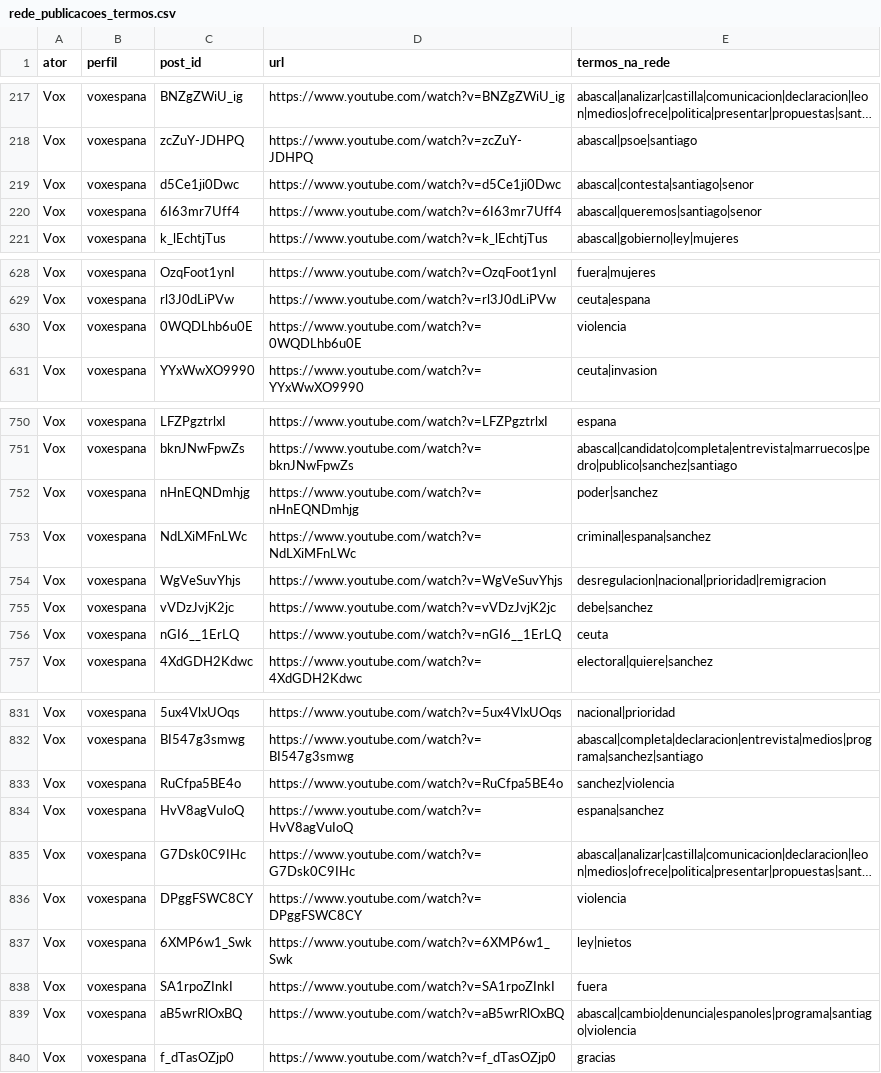
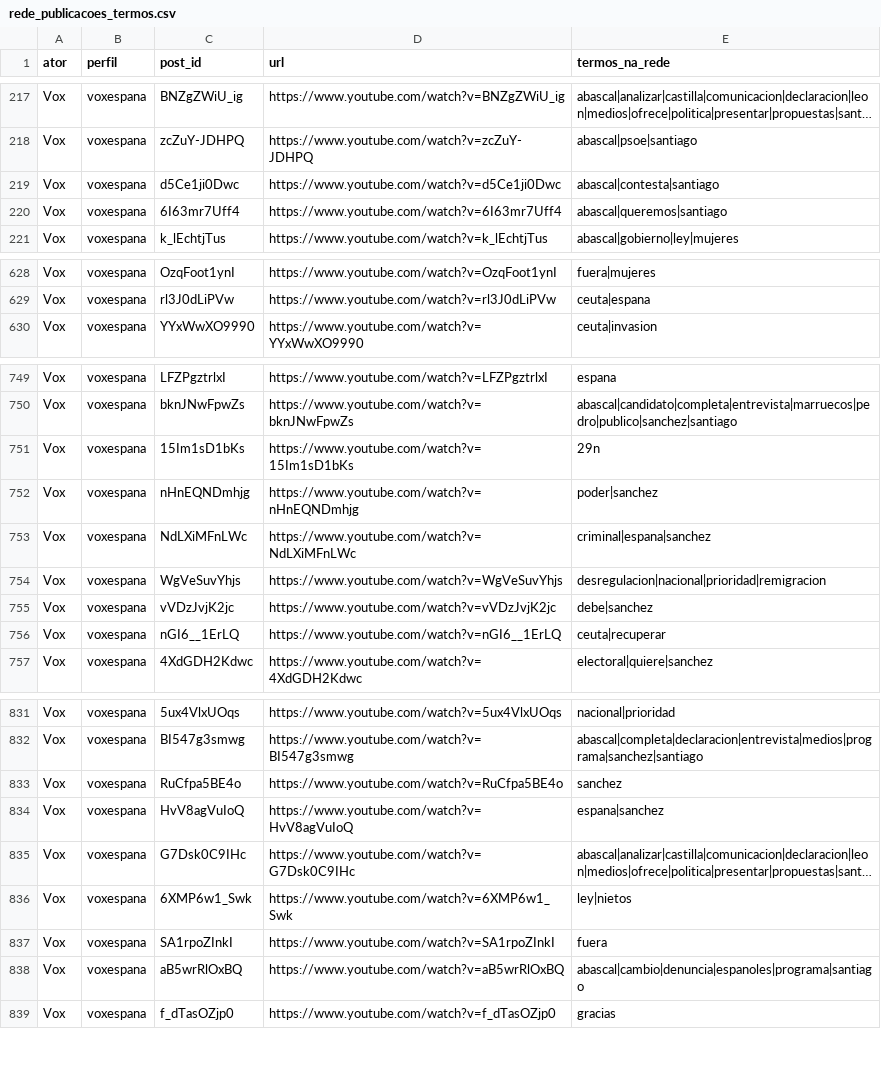
Before and after one commit to WandersonH/odi-espanha, a CSV file: data/youtube/rede_publicacoes_termos.csv, drawn as a sheet; only a part is shown, gaps mark what is left out; long unchanged cells end in …; removed rows and columns are numbered as before the commit, all else as after; the diff covers the shown part only; the diff names each change by its address in the sheet, - before the commit and + after, or states it on an @@ line.

```diff
--- a/data/youtube/rede_publicacoes_termos.csv
+++ b/data/youtube/rede_publicacoes_termos.csv
-E219 (termos_na_rede): abascal|contesta|santiago|senor
+E219 (termos_na_rede): abascal|contesta|santiago
-E220 (termos_na_rede): abascal|queremos|santiago|senor
+E220 (termos_na_rede): abascal|queremos|santiago
-row 630: Vox | voxespana | 0WQDLhb6u0E | https://www.youtube.com/watch?v=0WQDLhb6u0E | violencia
+row 751: Vox | voxespana | 15Im1sD1bKs | https://www.youtube.com/watch?v=15Im1sD1bKs | 29n
-E756 (termos_na_rede): ceuta
+E756 (termos_na_rede): ceuta|recuperar
-E833 (termos_na_rede): sanchez|violencia
+E833 (termos_na_rede): sanchez
-row 836: Vox | voxespana | DPggFSWC8CY | https://www.youtube.com/watch?v=DPggFSWC8CY | violencia
-E838 (termos_na_rede): abascal|cambio|denuncia|espanoles|programa|santiago|violencia
+E838 (termos_na_rede): abascal|cambio|denuncia|espanoles|programa|santiago
```
Also changed, not shown: 8 added rows, 1 moved row and 33 edited cells elsewhere in this file, data/youtube/rede_arestas.csv, data/youtube/rede_nos.csv, 36 other files.
